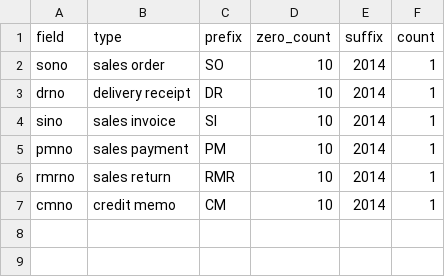
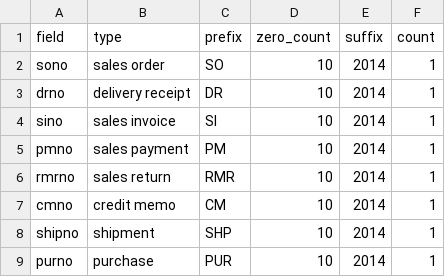
Before and after one commit to devhood/erp-beautylane, a CSV file: data/csv/nogen.csv, drawn as a sheet; the diff names each change by its address in the sheet, - before the commit and + after, or states it on an @@ line.

Commit message:
shipments

```diff
--- a/data/csv/nogen.csv
+++ b/data/csv/nogen.csv
+row 8: shipno | shipment | SHP | 10 | 2014 | 1
+row 9: purno | purchase | PUR | 10 | 2014 | 1
```
Also changed, not shown: 8 other files.
